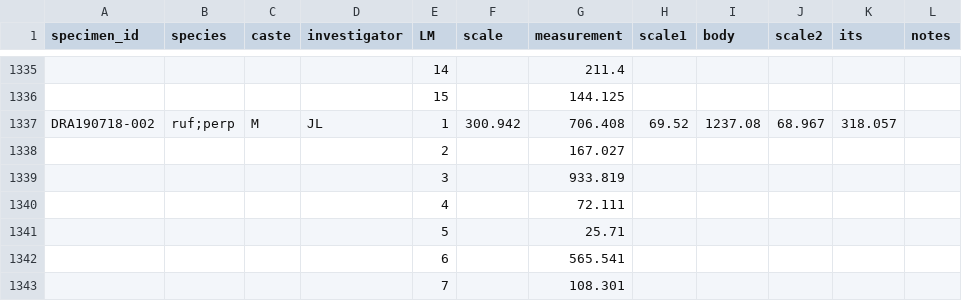
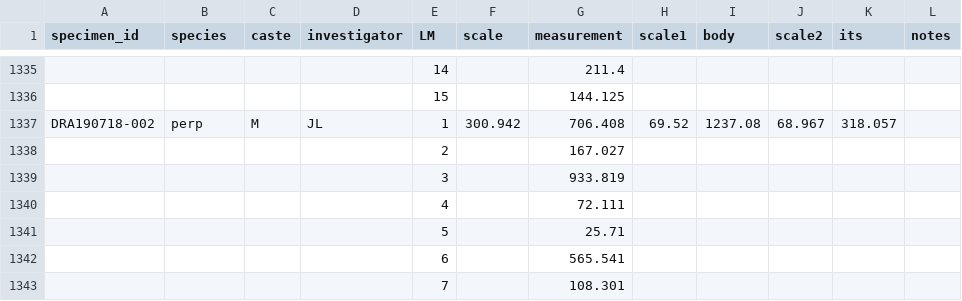
Before and after one commit to aphanotus/bombus.scaling, a CSV file: Bombus.mouthparts.rawdata.210412.csv, drawn as a sheet; only a part is shown, gaps mark what is left out; the diff names each change by its address in the sheet, - before the commit and + after, or states it on an @@ line.

```diff
--- a/Bombus.mouthparts.rawdata.210412.csv
+++ b/Bombus.mouthparts.rawdata.210412.csv
-B1337 (species): ruf;perp
+B1337 (species): perp
```
Also changed, not shown: leg.measurements.csv, 37 other files.
